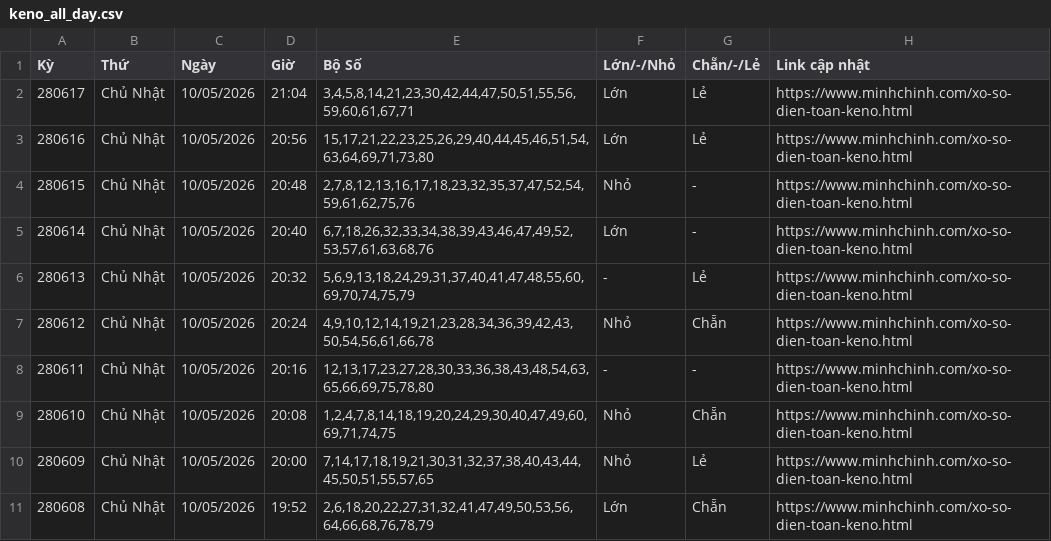
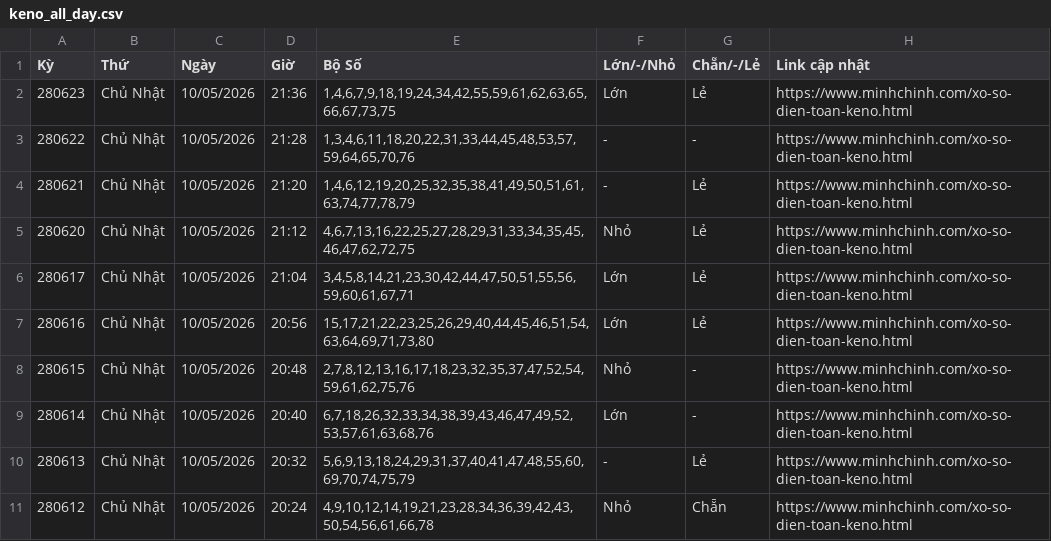
Before and after one commit to LuongTanDat/VietlotFast, a CSV file: data/canonical/keno_all_day.csv, drawn as a sheet; only a part is shown; the shorter side is filled out with more unchanged rows; the diff names each change by its address in the sheet, - before the commit and + after, or states it on an @@ line.

```diff
--- a/data/canonical/keno_all_day.csv
+++ b/data/canonical/keno_all_day.csv
+row 2: 280623 | Chủ Nhật | 10/05/2026 | 21:36 | 1,4,6,7,9,18,19,24,34,42,55,59,61,62,63,65,66,67,73,75 | Lớn | Lẻ | https://www.minhchinh.com/xo-so-dien-toan-keno.html
+row 3: 280622 | Chủ Nhật | 10/05/2026 | 21:28 | 1,3,4,6,11,18,20,22,31,33,44,45,48,53,57,59,64,65,70,76 | - | - | https://www.minhchinh.com/xo-so-dien-toan-keno.html
+row 4: 280621 | Chủ Nhật | 10/05/2026 | 21:20 | 1,4,6,12,19,20,25,32,35,38,41,49,50,51,61,63,74,77,78,79 | - | Lẻ | https://www.minhchinh.com/xo-so-dien-toan-keno.html
+row 5: 280620 | Chủ Nhật | 10/05/2026 | 21:12 | 4,6,7,13,16,22,25,27,28,29,31,33,34,35,45,46,47,62,72,75 | Nhỏ | Lẻ | https://www.minhchinh.com/xo-so-dien-toan-keno.html
```
Also changed, not shown: data/canonical/loto_5_35_all_day.csv, data/canonical/mega_6_45_all_day.csv, 42 other files.
